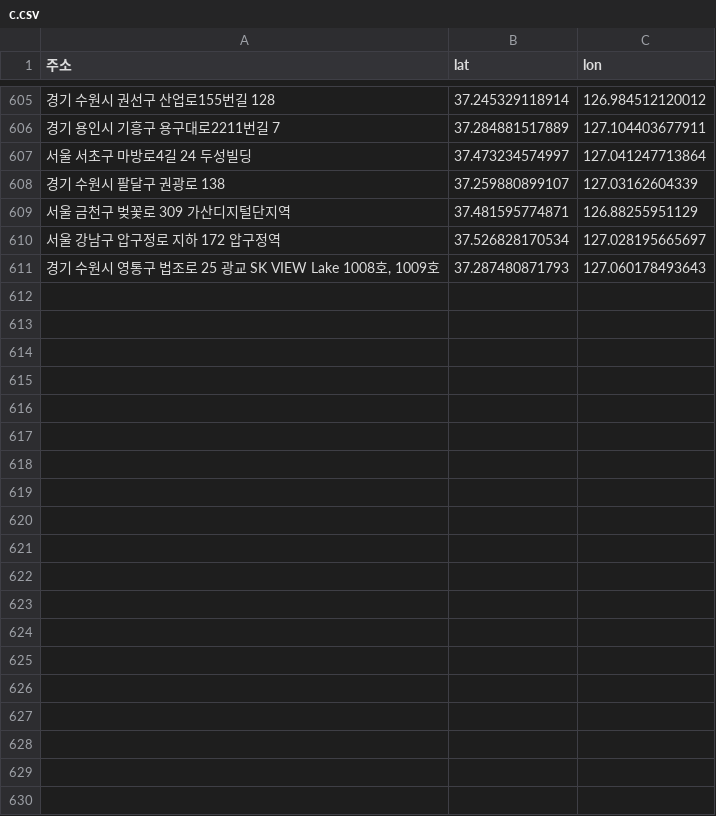
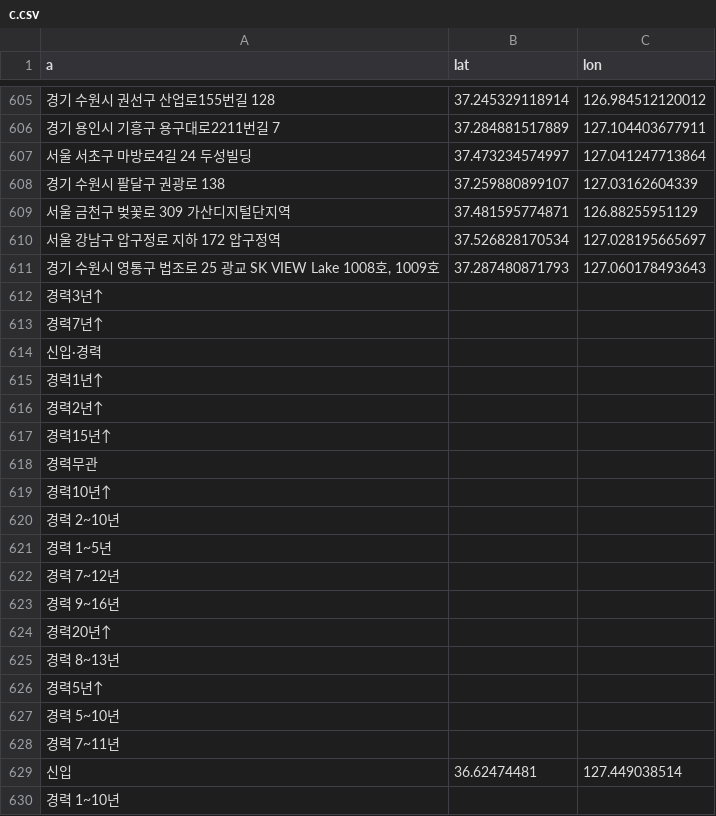
Before and after one commit to wonbly/recruit, a CSV file: c.csv, drawn as a sheet; only a part is shown, gaps mark what is left out; the diff covers the shown part only.

```diff
--- a/c.csv
+++ b/c.csv
@@ -1 +1 @@
-주소,lat,lon
+a,lat,lon
@@ -611 +611,20 @@
 "경기 수원시 영통구 법조로 25 광교 SK VIEW Lake 1008호, 1009호",37.287480871793,127.060178493643
+경력3년↑,,
+경력7년↑,,
+신입·경력,,
+경력1년↑,,
+경력2년↑,,
+경력15년↑,,
+경력무관,,
+경력10년↑,,
+경력 2~10년,,
+경력 1~5년,,
+경력 7~12년,,
+경력 9~16년,,
+경력20년↑,,
+경력 8~13년,,
+경력5년↑,,
+경력 5~10년,,
+경력 7~11년,,
+신입,36.62474481,127.449038514
+경력 1~10년,,
```
Also changed, not shown: 34 added rows elsewhere in this file, 1 other file.
